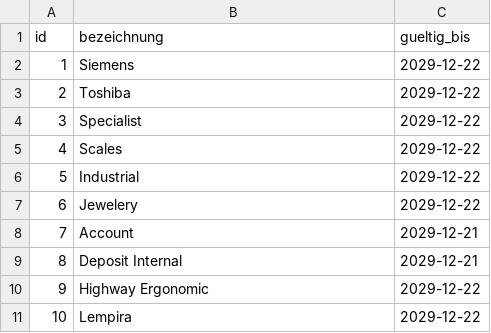
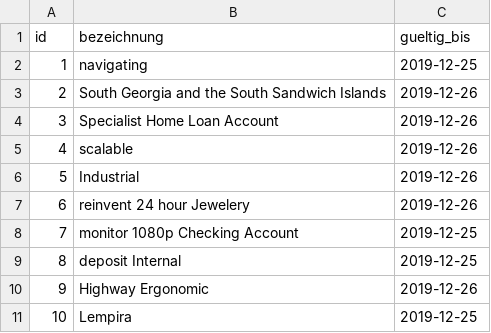
Before and after one commit to us0906/gdb-3, a CSV file: src/main/resources/config/liquibase/fake-data/hersteller.csv, drawn as a sheet.

```diff
--- a/src/main/resources/config/liquibase/fake-data/hersteller.csv
+++ b/src/main/resources/config/liquibase/fake-data/hersteller.csv
@@ -1,11 +1,11 @@
 id;bezeichnung;gueltig_bis
-1;Siemens;2029-12-22
-2;Toshiba;2029-12-22
-3;Specialist;2029-12-22
-4;Scales;2029-12-22
-5;Industrial;2029-12-22
-6;Jewelery;2029-12-22
-7;Account;2029-12-21
-8;Deposit Internal;2029-12-21
-9;Highway Ergonomic;2029-12-22
-10;Lempira;2029-12-22
+1;navigating;2019-12-25
+2;South Georgia and the South Sandwich Islands;2019-12-26
+3;Specialist Home Loan Account;2019-12-26
+4;scalable;2019-12-26
+5;Industrial;2019-12-26
+6;reinvent 24 hour Jewelery;2019-12-26
+7;monitor 1080p Checking Account;2019-12-25
+8;deposit Internal;2019-12-25
+9;Highway Ergonomic;2019-12-26
+10;Lempira;2019-12-25
```
Also changed, not shown: src/main/resources/config/liquibase/fake-data/arzt.csv, src/main/resources/config/liquibase/fake-data/geraet.csv, 49 other files.
